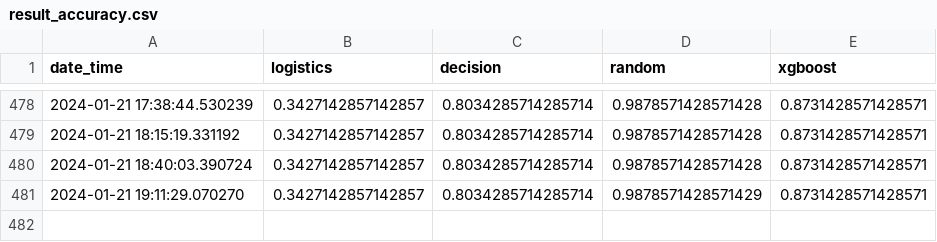
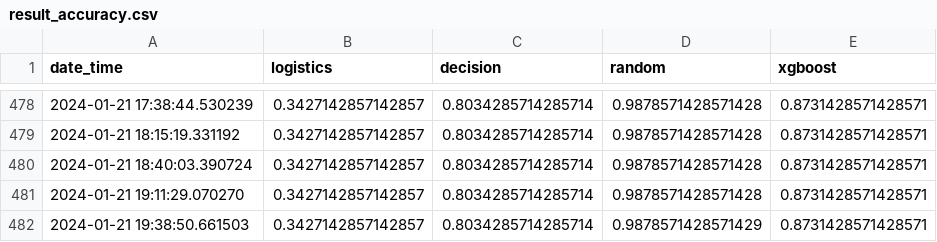
Before and after one commit to saravanans200/Datadrift_POC_with_health_data_mlflow, a CSV file: data/result/result_accuracy.csv, drawn as a sheet; only a part is shown, gaps mark what is left out.

Commit message:
Update CSV file

```diff
--- a/data/result/result_accuracy.csv
+++ b/data/result/result_accuracy.csv
@@ -480,2 +480,3 @@ date_time,logistics,decision,random,xgboost
 2024-01-21 18:40:03.390724,0.3427142857142857,0.8034285714285714,0.9878571428571428,0.8731428571428571
-2024-01-21 19:11:29.070270,0.3427142857142857,0.8034285714285714,0.9878571428571429,0.8731428571428571
+2024-01-21 19:11:29.070270,0.3427142857142857,0.8034285714285714,0.9878571428571428,0.8731428571428571
+2024-01-21 19:38:50.661503,0.3427142857142857,0.8034285714285714,0.9878571428571429,0.8731428571428571
```
